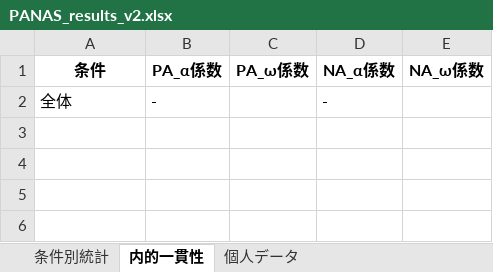
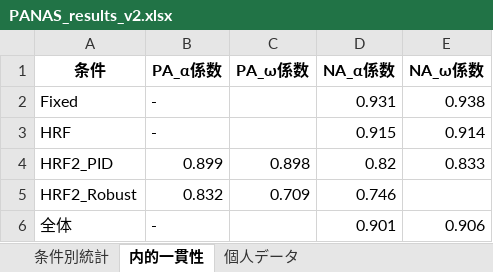
Before and after one commit to yuta4869/HCS1, an Excel workbook: PANAS_analysis_v2/PANAS_results_v2.xlsx, sheet 内的一貫性, drawn as a sheet; values as stored, in another font and other column widths than the file's, no borders; addresses are those after the commit; the diff names each change by its address in the sheet, - before the commit and + after, or states it on an @@ line.

```diff
--- a/PANAS_analysis_v2/PANAS_results_v2.xlsx (sheet 内的一貫性)
+++ b/PANAS_analysis_v2/PANAS_results_v2.xlsx (sheet 内的一貫性)
+row 2: Fixed | - |  | 0.931 | 0.938
+row 3: HRF | - |  | 0.915 | 0.914
+row 4: HRF2_PID | 0.899 | 0.898 | 0.82 | 0.833
+row 5: HRF2_Robust | 0.832 | 0.709 | 0.746
-D6 (NA_α係数): -
+D6 (NA_α係数): 0.901
-E6 (NA_ω係数): (empty)
+E6 (NA_ω係数): 0.906
```
Also changed, not shown: sheet 個人データ, sheet 条件別統計, 15 other files.
